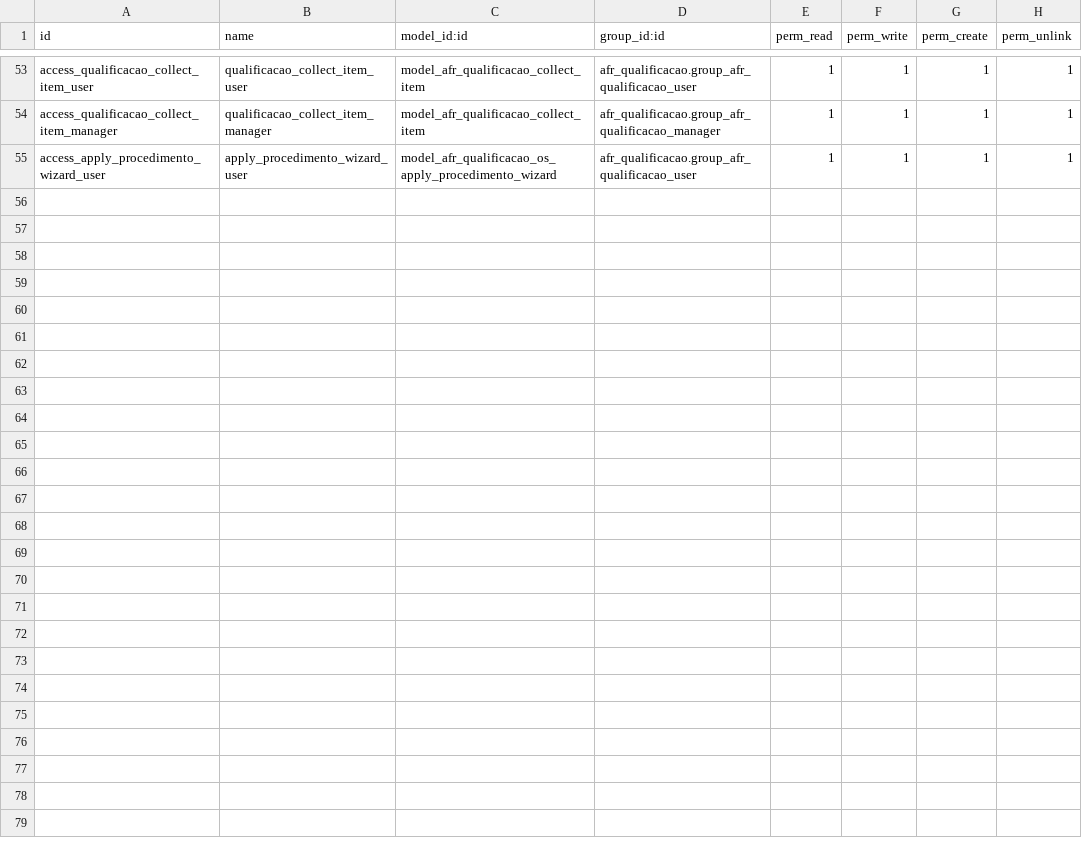
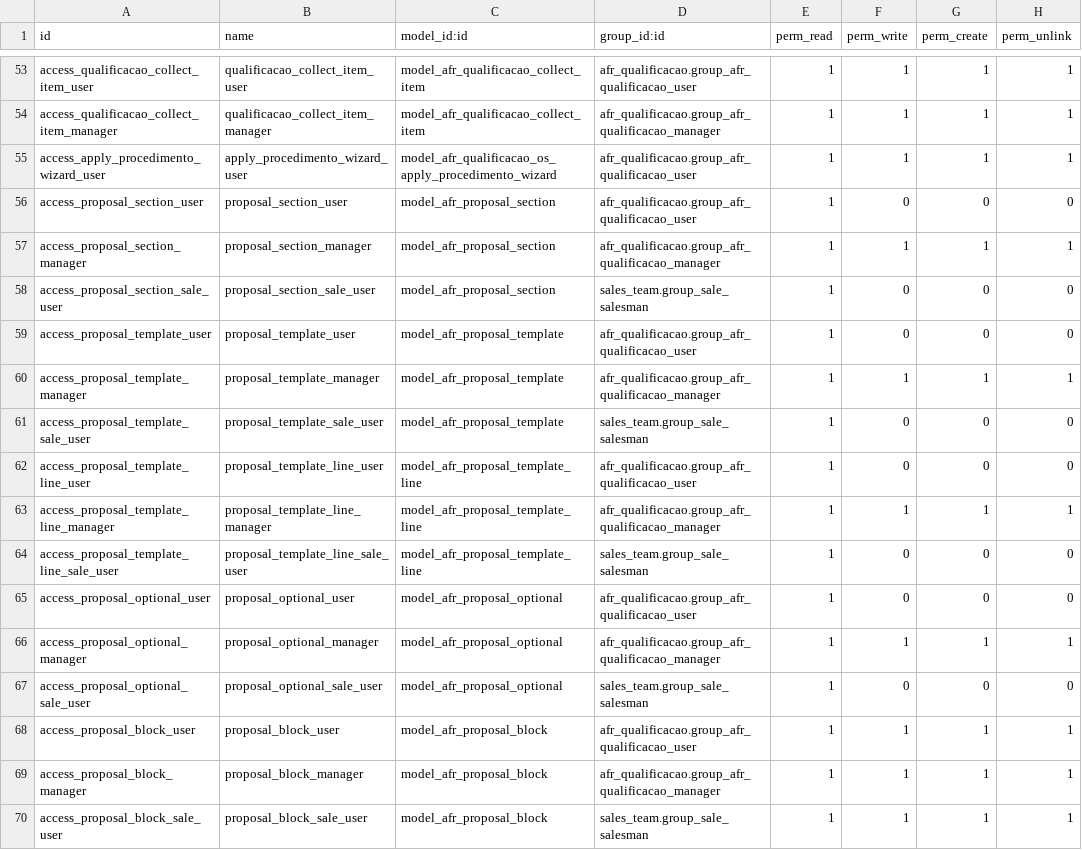
Before and after one commit to afonsorcarvalho/afr_qualificacao, a CSV file: security/ir.model.access.csv, drawn as a sheet; only a part is shown, gaps mark what is left out; the diff names each change by its address in the sheet, - before the commit and + after, or states it on an @@ line.

```diff
--- a/security/ir.model.access.csv
+++ b/security/ir.model.access.csv
+row 56: access_proposal_section_user | proposal_section_user | model_afr_proposal_section | afr_qualificacao.group_afr_qualificacao_user | 1 | 0 | 0 | 0
+row 57: access_proposal_section_manager | proposal_section_manager | model_afr_proposal_section | afr_qualificacao.group_afr_qualificacao_manager | 1 | 1 | 1 | 1
+row 58: access_proposal_section_sale_user | proposal_section_sale_user | model_afr_proposal_section | sales_team.group_sale_salesman | 1 | 0 | 0 | 0
+row 59: access_proposal_template_user | proposal_template_user | model_afr_proposal_template | afr_qualificacao.group_afr_qualificacao_user | 1 | 0 | 0 | 0
+row 60: access_proposal_template_manager | proposal_template_manager | model_afr_proposal_template | afr_qualificacao.group_afr_qualificacao_manager | 1 | 1 | 1 | 1
+row 61: access_proposal_template_sale_user | proposal_template_sale_user | model_afr_proposal_template | sales_team.group_sale_salesman | 1 | 0 | 0 | 0
+row 62: access_proposal_template_line_user | proposal_template_line_user | model_afr_proposal_template_line | afr_qualificacao.group_afr_qualificacao_user | 1 | 0 | 0 | 0
+row 63: access_proposal_template_line_manager | proposal_template_line_manager | model_afr_proposal_template_line | afr_qualificacao.group_afr_qualificacao_manager | 1 | 1 | 1 | 1
+row 64: access_proposal_template_line_sale_user | proposal_template_line_sale_user | model_afr_proposal_template_line | sales_team.group_sale_salesman | 1 | 0 | 0 | 0
+row 65: access_proposal_optional_user | proposal_optional_user | model_afr_proposal_optional | afr_qualificacao.group_afr_qualificacao_user | 1 | 0 | 0 | 0
+row 66: access_proposal_optional_manager | proposal_optional_manager | model_afr_proposal_optional | afr_qualificacao.group_afr_qualificacao_manager | 1 | 1 | 1 | 1
+row 67: access_proposal_optional_sale_user | proposal_optional_sale_user | model_afr_proposal_optional | sales_team.group_sale_salesman | 1 | 0 | 0 | 0
+row 68: access_proposal_block_user | proposal_block_user | model_afr_proposal_block | afr_qualificacao.group_afr_qualificacao_user | 1 | 1 | 1 | 1
+row 69: access_proposal_block_manager | proposal_block_manager | model_afr_proposal_block | afr_qualificacao.group_afr_qualificacao_manager | 1 | 1 | 1 | 1
+row 70: access_proposal_block_sale_user | proposal_block_sale_user | model_afr_proposal_block | sales_team.group_sale_salesman | 1 | 1 | 1 | 1
```
Also changed, not shown: 27 other files.
